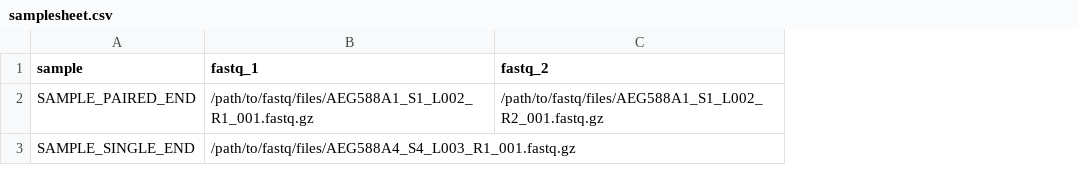
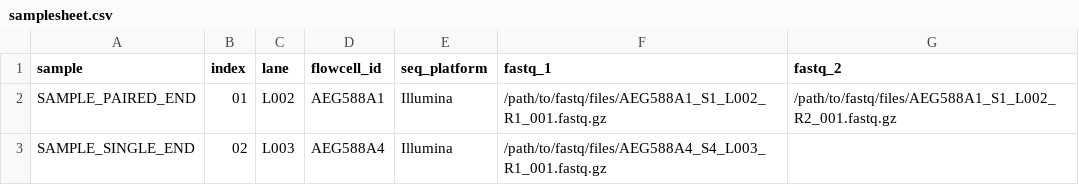
Before and after one commit to NBISweden/DNAharvester, a CSV file: read-harvester/configs/samplesheet.csv, drawn as a sheet; the diff names each change by its address in the sheet, - before the commit and + after, or states it on an @@ line.

Commit message:
Add  readgroup automatically to bam files from samplesheet information in bwa samse

```diff
--- a/read-harvester/configs/samplesheet.csv
+++ b/read-harvester/configs/samplesheet.csv
+column B (index), rows 2-3: 01 | 02
+column C (lane), rows 2-3: L002 | L003
+column D (flowcell_id), rows 2-3: AEG588A1 | AEG588A4
+column E (seq_platform), rows 2-3: Illumina | Illumina
```
Also changed, not shown: 2 other files.
